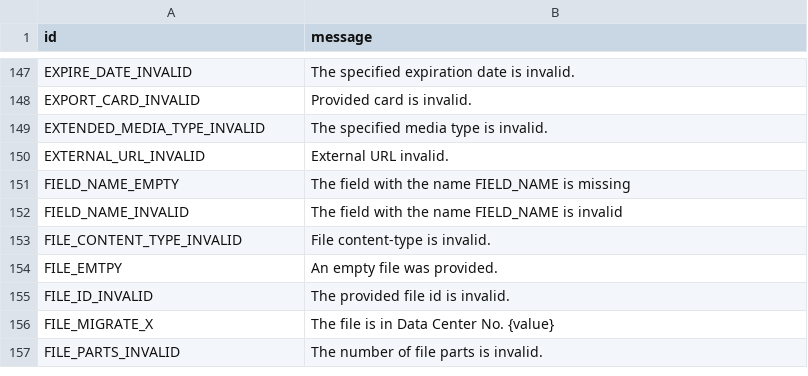
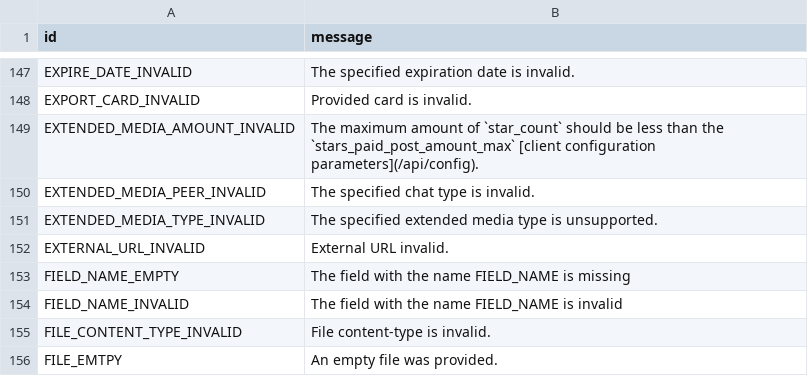
Before and after one commit to yehuda-lev/pyrogram, a TSV file: compiler/errors/source/400_BAD_REQUEST.tsv, drawn as a sheet; only a part is shown, gaps mark what is left out; the shorter side is filled out with more unchanged rows.

Commit message:
Add unknown_errors and fix a documentation mistake

```diff
--- a/compiler/errors/source/400_BAD_REQUEST.tsv
+++ b/compiler/errors/source/400_BAD_REQUEST.tsv
@@ -148,3 +148,5 @@ EXPIRE_DATE_INVALID	The specified expiration date is invalid.
 EXPORT_CARD_INVALID	Provided card is invalid.
-EXTENDED_MEDIA_TYPE_INVALID	The specified media type is invalid.
+EXTENDED_MEDIA_AMOUNT_INVALID	The maximum amount of `star_count` should be less than the `stars_paid_post_amount_max` [client configuration parameters](/api/config).
+EXTENDED_MEDIA_PEER_INVALID	The specified chat type is invalid.
+EXTENDED_MEDIA_TYPE_INVALID	The specified extended media type is unsupported.
 EXTERNAL_URL_INVALID	External URL invalid.
```
Also changed, not shown: 1 other file.
